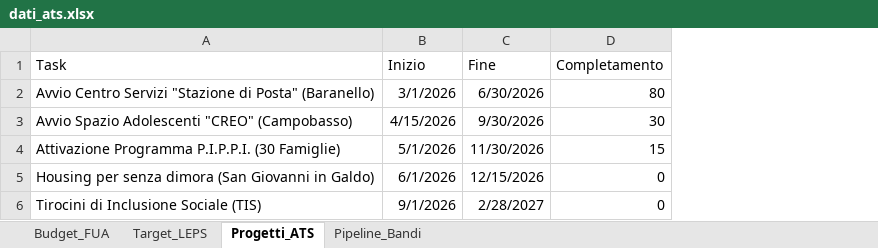
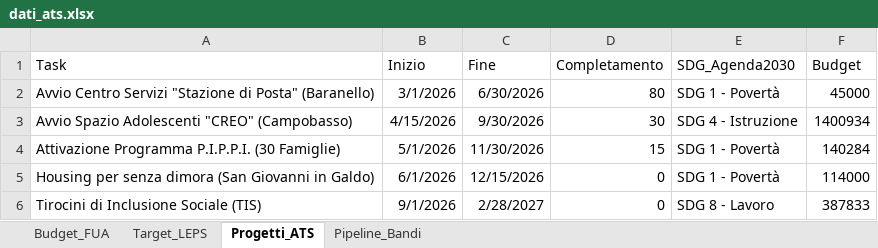
Before and after one commit to rospa12/cruscotto-ats, an Excel workbook: dati_ats.xlsx, sheet Progetti_ATS, drawn as a sheet; values as stored, in another font and other column widths than the file's, no borders; the diff names each change by its address in the sheet, - before the commit and + after, or states it on an @@ line.

```diff
--- a/dati_ats.xlsx (sheet Progetti_ATS)
+++ b/dati_ats.xlsx (sheet Progetti_ATS)
+column E (SDG_Agenda2030), rows 2-6: SDG 1 - Povertà | SDG 4 - Istruzione | SDG 1 - Povertà | SDG 1 - Povertà | SDG 8 - Lavoro
+column F (Budget), rows 2-6: 45000 | 1400934 | 140284 | 114000 | 387833
```
Also changed, not shown: 1 other file.
